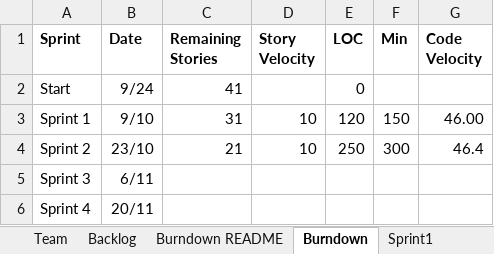
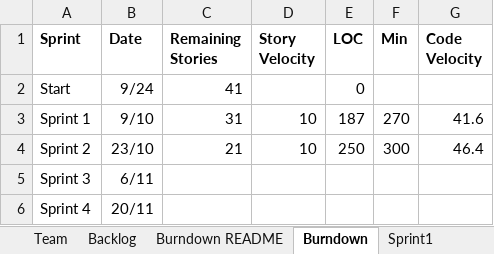
Before and after one commit to DaiJiChen/Gencom-file-diagnose, an Excel workbook: Team_1_Report.xlsx, sheet Burndown, drawn as a sheet; values as stored, in another font and other column widths than the file's, no borders; charts and pictures not drawn; the diff names each change by its address in the sheet, - before the commit and + after, or states it on an @@ line.

```diff
--- a/Team_1_Report.xlsx (sheet Burndown)
+++ b/Team_1_Report.xlsx (sheet Burndown)
-E3 (LOC): 120
+E3 (LOC): 187
-F3 (Min): 150
+F3 (Min): 270
-G3 (Code Velocity): 46.00
+G3 (Code Velocity): 41.6
```
Also changed, not shown: sheet Sprint3, sheet Burndown README, sheet Backlog, sheet Sprint1, charts or pictures.
